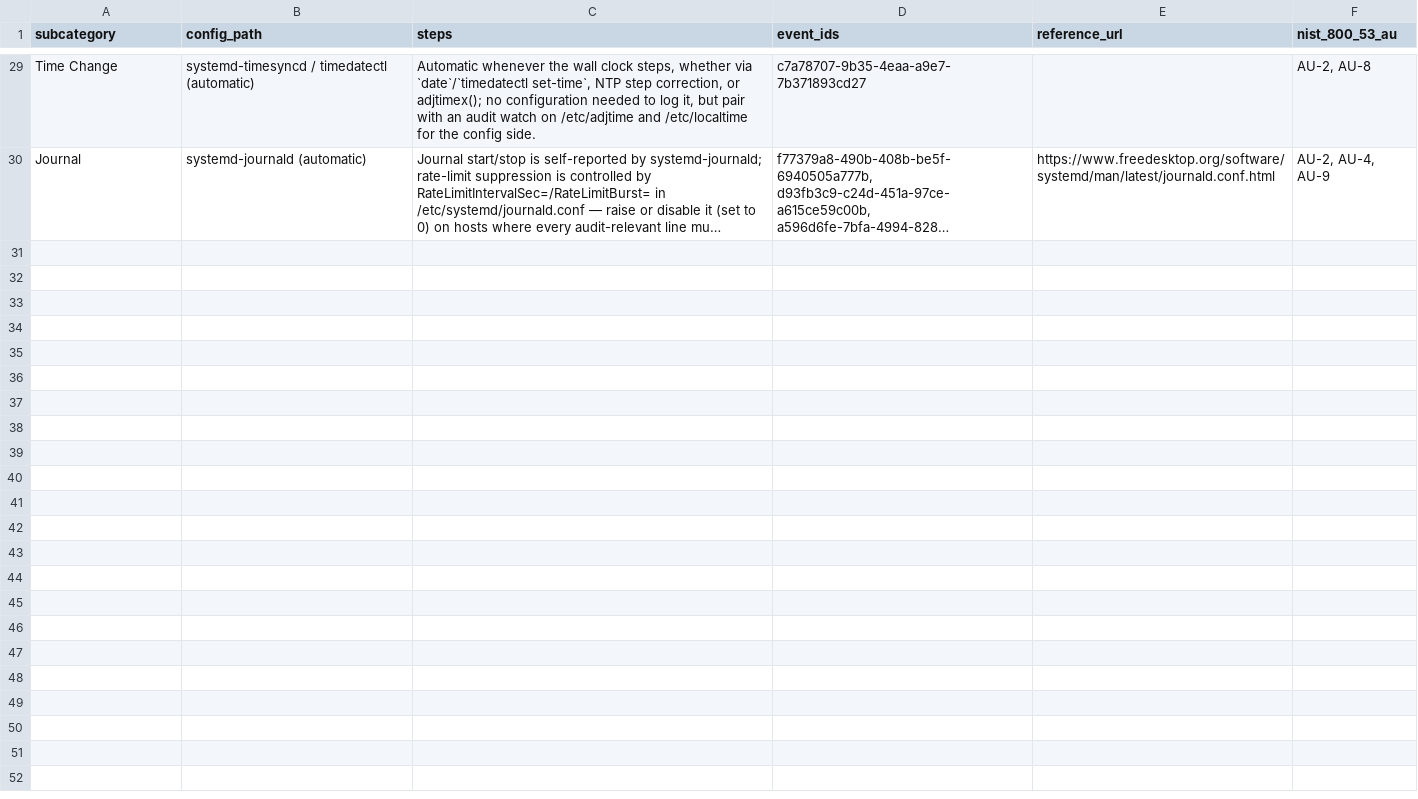
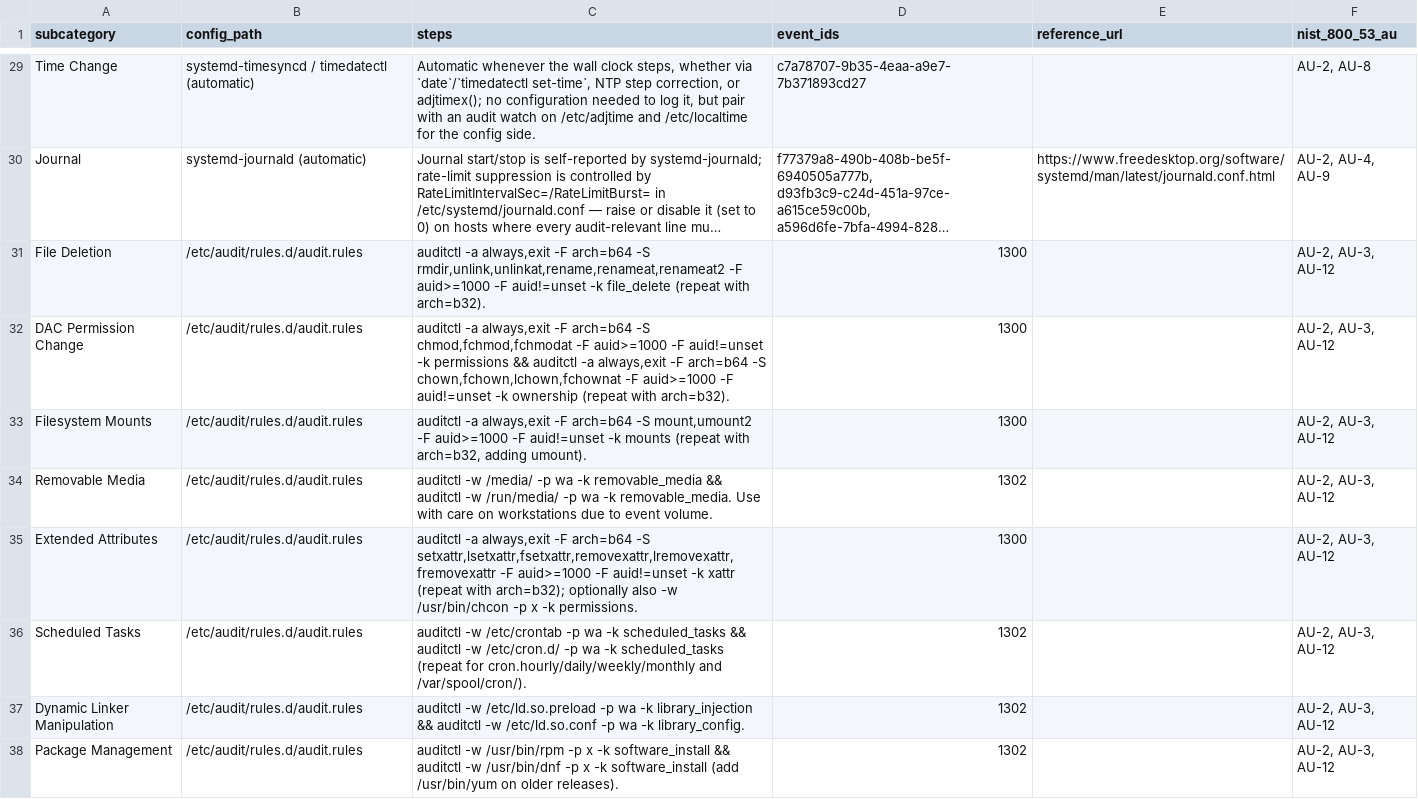
Before and after one commit to adamliq/linuxevent-catalogue, a CSV file: data/reference/audit_configuration.csv, drawn as a sheet; only a part is shown, gaps mark what is left out; long unchanged cells end in …; the diff covers the shown part only; the diff names each change by its address in the sheet, - before the commit and + after, or states it on an @@ line.

```diff
--- a/data/reference/audit_configuration.csv
+++ b/data/reference/audit_configuration.csv
+row 31: File Deletion | /etc/audit/rules.d/audit.rules | auditctl -a always,exit -F arch=b64 -S rmdir,unlink,unlinkat,rename,renameat,renameat2 -F auid>=1000 -F auid!=unset -k file_delete (repeat with arch=b32). | 1300 |  | AU-2, AU-3, AU-12
+row 32: DAC Permission Change | /etc/audit/rules.d/audit.rules | auditctl -a always,exit -F arch=b64 -S chmod,fchmod,fchmodat -F auid>=1000 -F auid!=unset -k permissions && auditctl -a always,exit -F arch=b64 -S chown,fchown,lchown,fchownat -F auid>=1000 -F auid!=unset -k ownership (repeat with arch=b32). | 1300 |  | AU-2, AU-3, AU-12
+row 33: Filesystem Mounts | /etc/audit/rules.d/audit.rules | auditctl -a always,exit -F arch=b64 -S mount,umount2 -F auid>=1000 -F auid!=unset -k mounts (repeat with arch=b32, adding umount). | 1300 |  | AU-2, AU-3, AU-12
+row 34: Removable Media | /etc/audit/rules.d/audit.rules | auditctl -w /media/ -p wa -k removable_media && auditctl -w /run/media/ -p wa -k removable_media. Use with care on workstations due to event volume. | 1302 |  | AU-2, AU-3, AU-12
+row 35: Extended Attributes | /etc/audit/rules.d/audit.rules | auditctl -a always,exit -F arch=b64 -S setxattr,lsetxattr,fsetxattr,removexattr,lremovexattr,fremovexattr -F auid>=1000 -F auid!=unset -k xattr (repeat with arch=b32); optionally also -w /usr/bin/chcon -p x -k permissions. | 1300 |  | AU-2, AU-3, AU-12
+row 36: Scheduled Tasks | /etc/audit/rules.d/audit.rules | auditctl -w /etc/crontab -p wa -k scheduled_tasks && auditctl -w /etc/cron.d/ -p wa -k scheduled_tasks (repeat for cron.hourly/daily/weekly/monthly and /var/spool/cron/). | 1302 |  | AU-2, AU-3, AU-12
+row 37: Dynamic Linker Manipulation | /etc/audit/rules.d/audit.rules | auditctl -w /etc/ld.so.preload -p wa -k library_injection && auditctl -w /etc/ld.so.conf -p wa -k library_config. | 1302 |  | AU-2, AU-3, AU-12
+row 38: Package Management | /etc/audit/rules.d/audit.rules | auditctl -w /usr/bin/rpm -p x -k software_install && auditctl -w /usr/bin/dnf -p x -k software_install (add /usr/bin/yum on older releases). | 1302 |  | AU-2, AU-3, AU-12
```
Also changed, not shown: 8 added rows elsewhere in this file, 6 other files.
